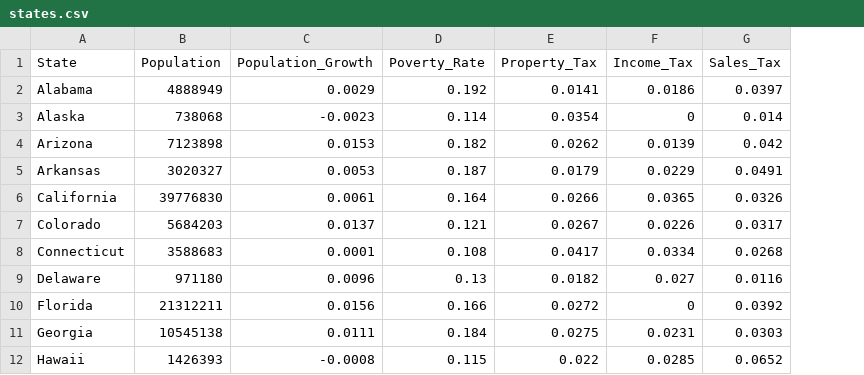
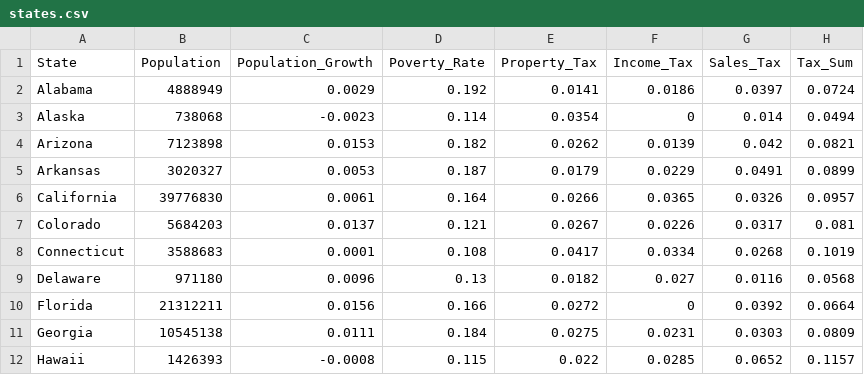
Before and after one commit to jakeatlas/d3_assignment1, a CSV file: states.csv, drawn as a sheet; only a part is shown; the diff names each change by its address in the sheet, - before the commit and + after, or states it on an @@ line.

Commit message:
Update states.csv

```diff
--- a/states.csv
+++ b/states.csv
+column H (Tax_Sum), rows 2-12: 0.0724 | 0.0494 | 0.0821 | 0.0899 | 0.0957 | 0.081 | 0.1019 | 0.0568 | 0.0664 | 0.0809 | 0.1157
```
